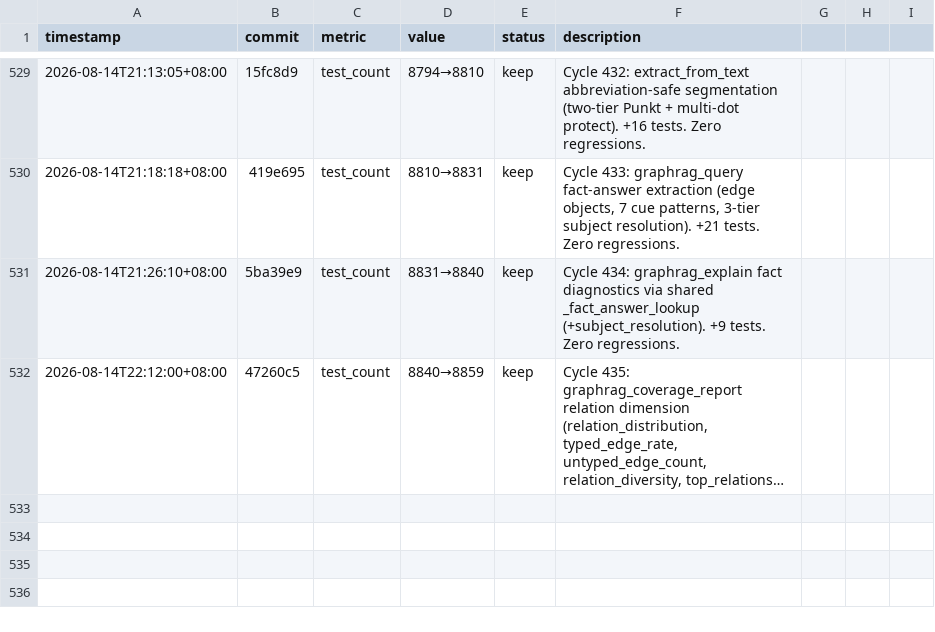
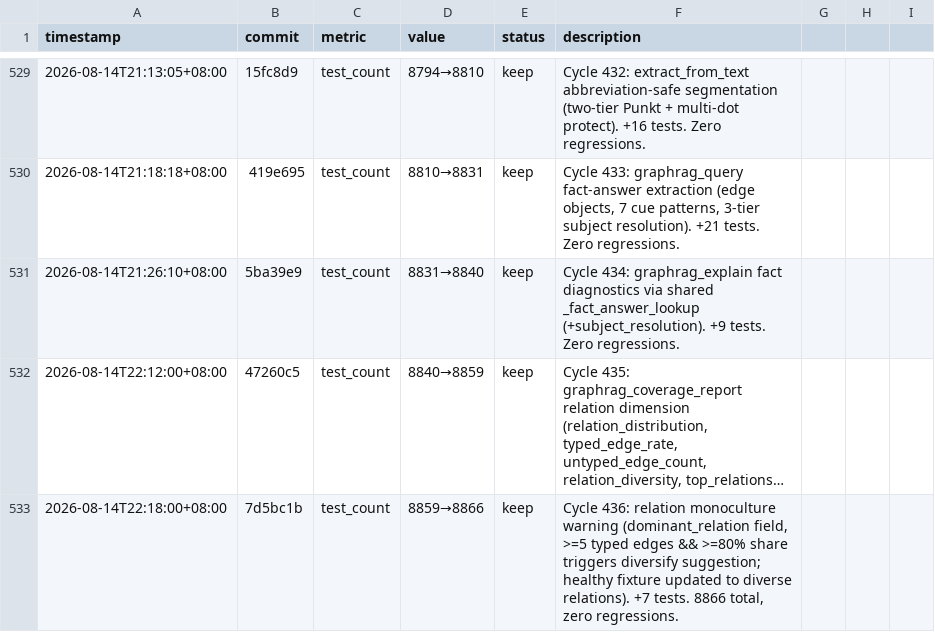
Before and after one commit to robertsong2019/12-factor-agents-explorer, a TSV file: projects/agent-memory-graph/experiments.tsv, drawn as a sheet; only a part is shown, gaps mark what is left out; long unchanged cells end in …; the diff names each change by its address in the sheet, - before the commit and + after, or states it on an @@ line.

Commit message:
Cycle 436: relation monoculture warning + dominant_relation field (+7)

```diff
--- a/projects/agent-memory-graph/experiments.tsv
+++ b/projects/agent-memory-graph/experiments.tsv
+row 533: 2026-08-14T22:18:00+08:00 | 7d5bc1b | test_count | 8859→8866 | keep | Cycle 436: relation monoculture warning (dominant_relation field, >=5 typed edges && >=80% share triggers diversify suggestion; healthy fixture updated to diverse relations). +7 tests. 8866 total, zero regressions.
```
Also changed, not shown: 1 other file.
